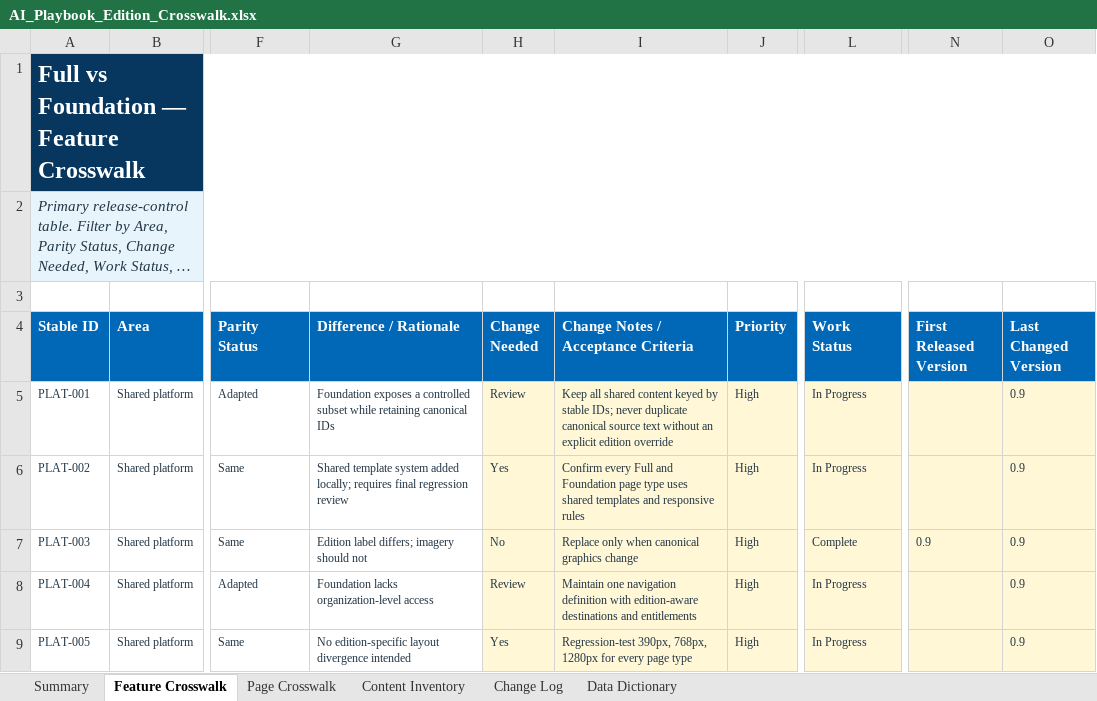
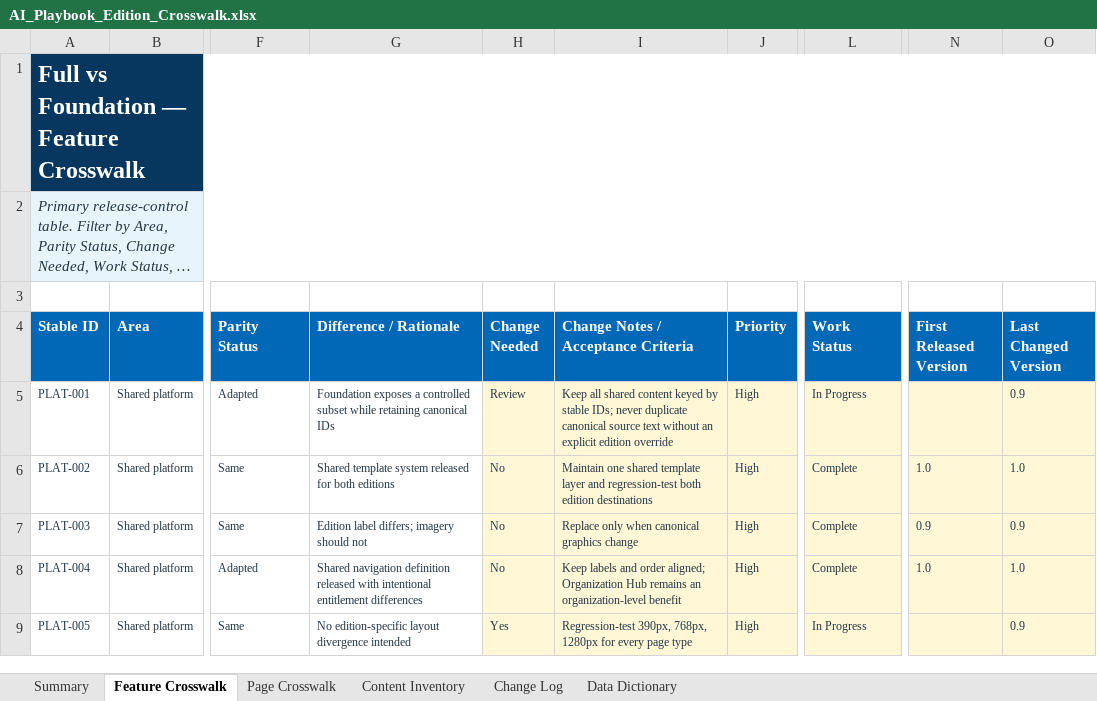
Before and after one commit to soperpa2/AI-Playbook, an Excel workbook: docs/architecture/AI_Playbook_Edition_Crosswalk.xlsx, sheet Feature Crosswalk, drawn as a sheet; only a part is shown, gaps mark what is left out; long unchanged cells end in …; values as stored, in another font and other column widths than the file's, no borders; conditional formats and table styles not drawn; the diff covers the shown part only; the diff names each change by its address in the sheet, - before the commit and + after, or states it on an @@ line.

Commit message:
Update edition crosswalk release status

```diff
--- a/docs/architecture/AI_Playbook_Edition_Crosswalk.xlsx (sheet Feature Crosswalk)
+++ b/docs/architecture/AI_Playbook_Edition_Crosswalk.xlsx (sheet Feature Crosswalk)
-G6 (Difference / Rationale): …template system added locally; requires final regression review
+G6 (Difference / Rationale): …template system released for both editions
-H6 (Change Needed): Yes
+H6 (Change Needed): No
-I6: Confirm every Full and Foundation page type uses shared templates and responsive rules
+I6: Maintain one shared template layer and regression-test both edition destinations
-L6 (Work Status): In Progress
+L6 (Work Status): Complete
-N6 (First Released Version): (empty)
+N6 (First Released Version): 1.0
-O6 (Last Changed Version): 0.9
+O6 (Last Changed Version): 1.0
-G8 (Difference / Rationale): Foundation lacks organization-level access
+G8 (Difference / Rationale): Shared navigation definition released with intentional entitlement differences
-H8 (Change Needed): Review
+H8 (Change Needed): No
-I8: Maintain one navigation definition with edition-aware destinations and entitlements
+I8: Keep labels and order aligned; Organization Hub remains an organization-level benefit
-L8 (Work Status): In Progress
+L8 (Work Status): Complete
-N8 (First Released Version): (empty)
+N8 (First Released Version): 1.0
-O8 (Last Changed Version): 0.9
+O8 (Last Changed Version): 1.0
```
Also changed, not shown: 1 added row and 18 edited cells elsewhere in this sheet, sheet Change Log, sheet Page Crosswalk, sheet Summary.
